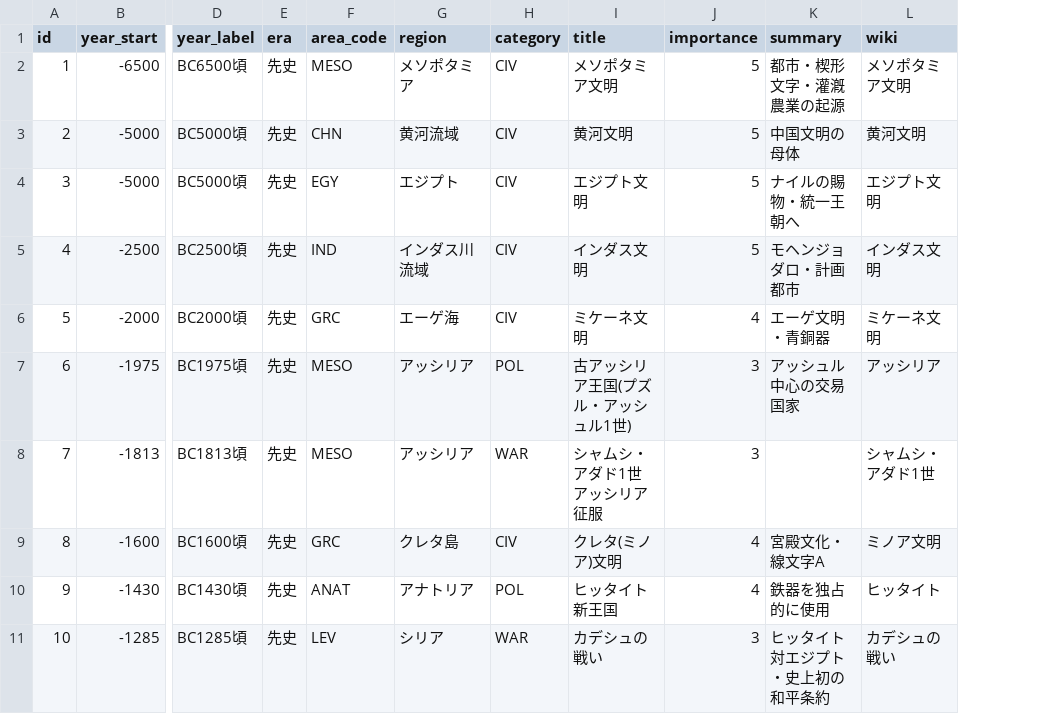
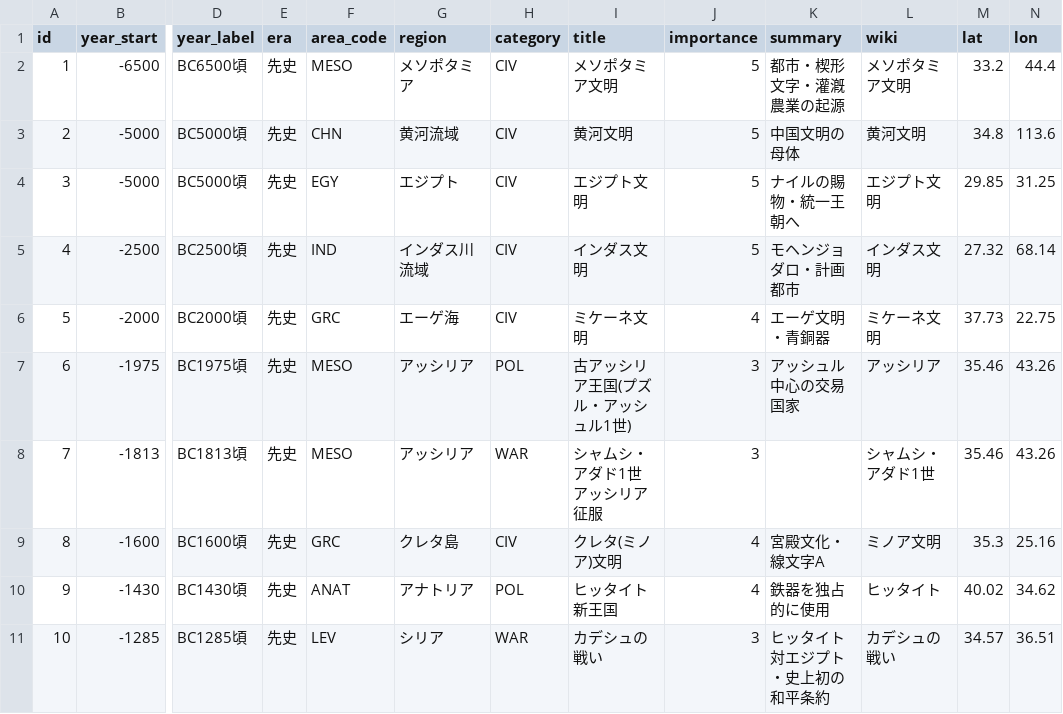
Before and after one commit to goodsun/historymap, a CSV file: timeline.csv, drawn as a sheet; only a part is shown, gaps mark what is left out; the diff names each change by its address in the sheet, - before the commit and + after, or states it on an @@ line.

Commit message:
feat: イベントに象徴座標(lat/lon)を追加しプロットを精緻化
- timeline.csvにlat/lon列を追加（169件に象徴座標、枢軸時代のみ空欄）
- area_codeは分類・絞り込み・色＋座標フォールバック元として継続
- index.html: マーカーをイベント座標でプロット（同一地点はまとめ表示、空欄はarea重心にフォールバック）
- パネルはマーカークリックでその地点周辺の出来事に絞り込み
- README: lat/lon列とarea_codeの役割を更新

```diff
--- a/timeline.csv
+++ b/timeline.csv
+column M (lat), rows 2-11: 33.2 | 34.8 | 29.85 | 27.32 | 37.73 | 35.46 | 35.46 | 35.3 | 40.02 | 34.57
+column N (lon), rows 2-11: 44.4 | 113.6 | 31.25 | 68.14 | 22.75 | 43.26 | 43.26 | 25.16 | 34.62 | 36.51
```
Also changed, not shown: 2 other files.
